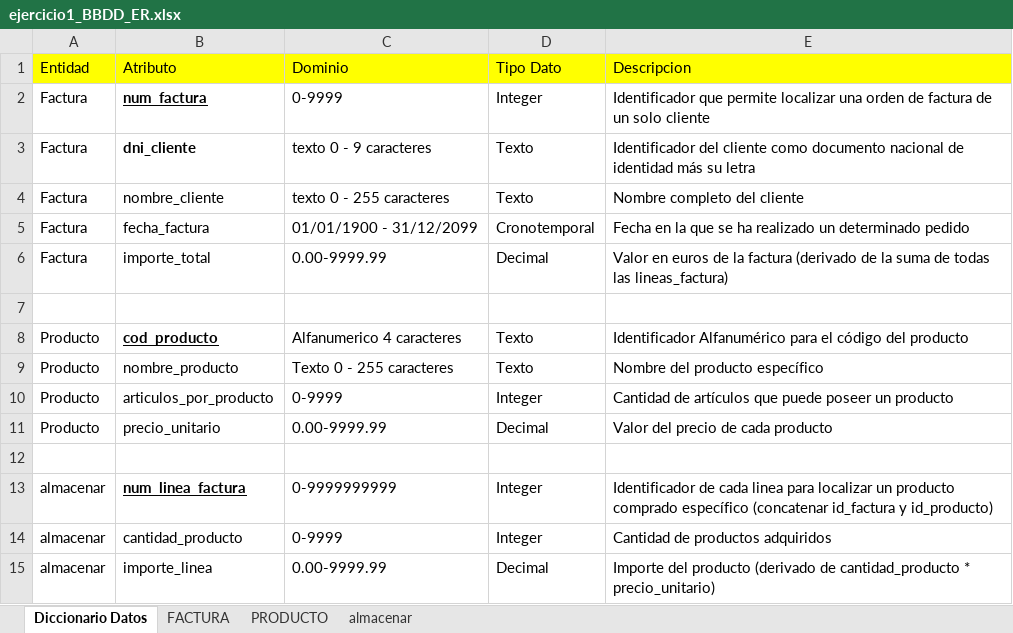
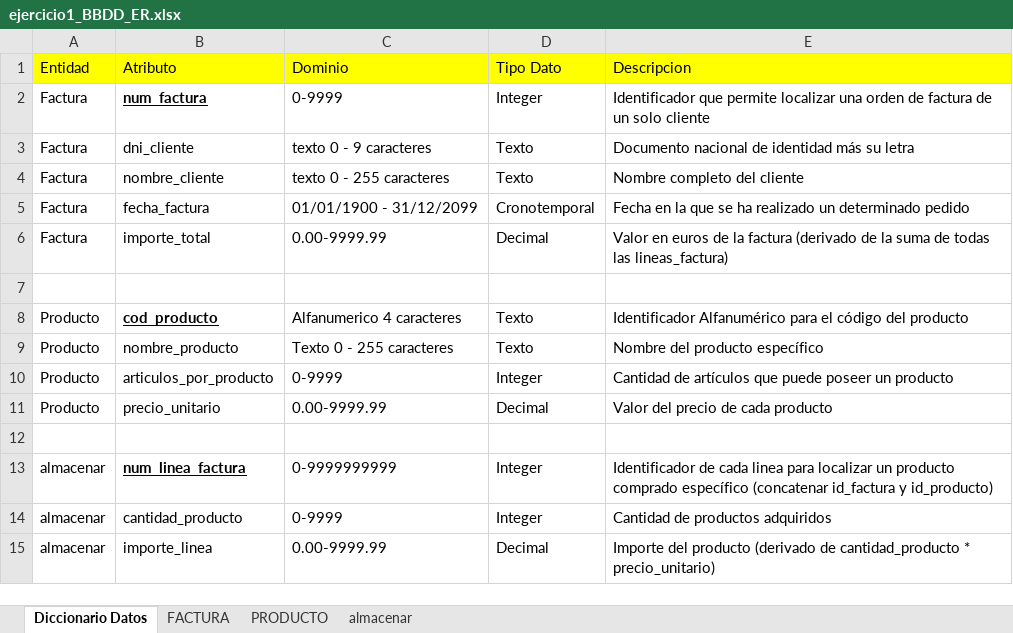
Before and after one commit to MLT93/UNIR, an Excel workbook: src/BBDD/first_trimester/exercises/ejercicio1/ejercicio1_BBDD_ER.xlsx, sheet Diccionario Datos, drawn as a sheet; values as stored, in another font and other column widths than the file's, no borders; charts and pictures not drawn; the diff names each change by its address in the sheet, - before the commit and + after, or states it on an @@ line.

```diff
--- a/src/BBDD/first_trimester/exercises/ejercicio1/ejercicio1_BBDD_ER.xlsx (sheet Diccionario Datos)
+++ b/src/BBDD/first_trimester/exercises/ejercicio1/ejercicio1_BBDD_ER.xlsx (sheet Diccionario Datos)
-B3 bold: on
+B3 bold: off
-E3 (Descripcion): Identificador del cliente como documento nacional de…
+E3 (Descripcion): Documento nacional de…
```
Also changed, not shown: 1 other file.
